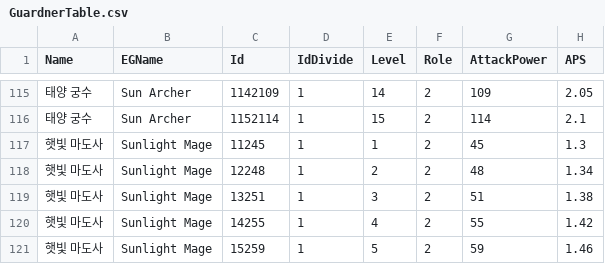
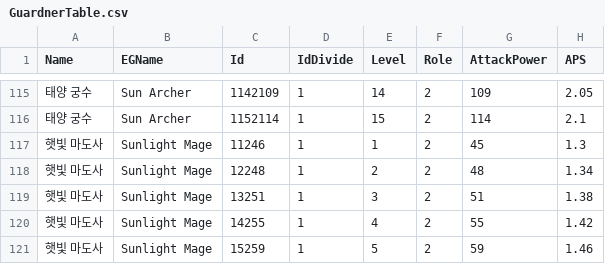
Before and after one commit to uihyun420/Guardner, a CSV file: Guardner/Assets/Resources/DataTables/GuardnerTable.csv, drawn as a sheet; only a part is shown, gaps mark what is left out; the diff names each change by its address in the sheet, - before the commit and + after, or states it on an @@ line.

```diff
--- a/Guardner/Assets/Resources/DataTables/GuardnerTable.csv
+++ b/Guardner/Assets/Resources/DataTables/GuardnerTable.csv
-C117 (Id): 11245
+C117 (Id): 11246
```
Also changed, not shown: 22 other files.
